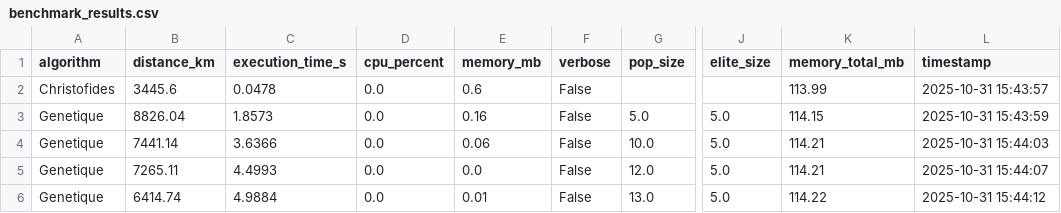
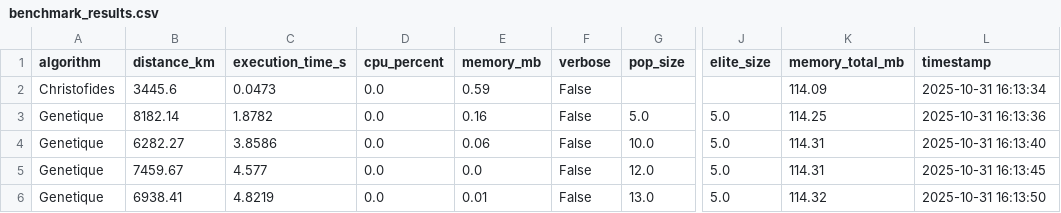
Before and after one commit to bruno-coulet/travelling-merchant, a CSV file: results/benchmark_results.csv, drawn as a sheet; only a part is shown, gaps mark what is left out; the diff names each change by its address in the sheet, - before the commit and + after, or states it on an @@ line.

```diff
--- a/results/benchmark_results.csv
+++ b/results/benchmark_results.csv
-C2 (execution_time_s): 0.0478
+C2 (execution_time_s): 0.0473
-E2 (memory_mb): 0.6
+E2 (memory_mb): 0.59
-K2 (memory_total_mb): 113.99
+K2 (memory_total_mb): 114.09
-L2 (timestamp): 2025-10-31 15:43:57
+L2 (timestamp): 2025-10-31 16:13:34
-B3 (distance_km): 8826.04
+B3 (distance_km): 8182.14
-C3 (execution_time_s): 1.8573
+C3 (execution_time_s): 1.8782
-K3 (memory_total_mb): 114.15
+K3 (memory_total_mb): 114.25
-L3 (timestamp): 2025-10-31 15:43:59
+L3 (timestamp): 2025-10-31 16:13:36
-B4 (distance_km): 7441.14
+B4 (distance_km): 6282.27
-C4 (execution_time_s): 3.6366
+C4 (execution_time_s): 3.8586
-K4:K5 (memory_total_mb): 114.21
+K4:K5 (memory_total_mb): 114.31
-L4 (timestamp): 2025-10-31 15:44:03
+L4 (timestamp): 2025-10-31 16:13:40
-B5 (distance_km): 7265.11
+B5 (distance_km): 7459.67
-C5 (execution_time_s): 4.4993
+C5 (execution_time_s): 4.577
-L5 (timestamp): 2025-10-31 15:44:07
+L5 (timestamp): 2025-10-31 16:13:45
-B6 (distance_km): 6414.74
+B6 (distance_km): 6938.41
-C6 (execution_time_s): 4.9884
+C6 (execution_time_s): 4.8219
-K6 (memory_total_mb): 114.22
+K6 (memory_total_mb): 114.32
-L6 (timestamp): 2025-10-31 15:44:12
+L6 (timestamp): 2025-10-31 16:13:50
```
Also changed, not shown: 1 other file.
